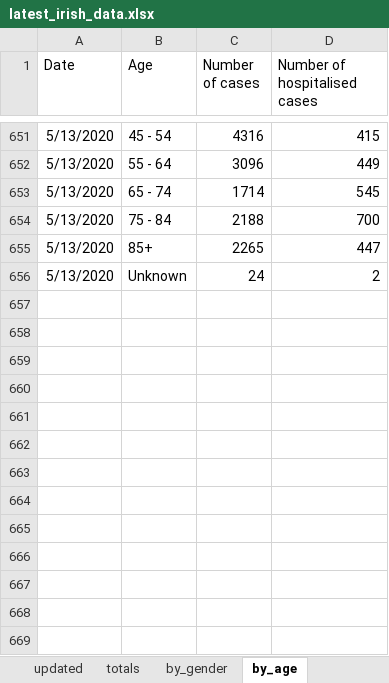
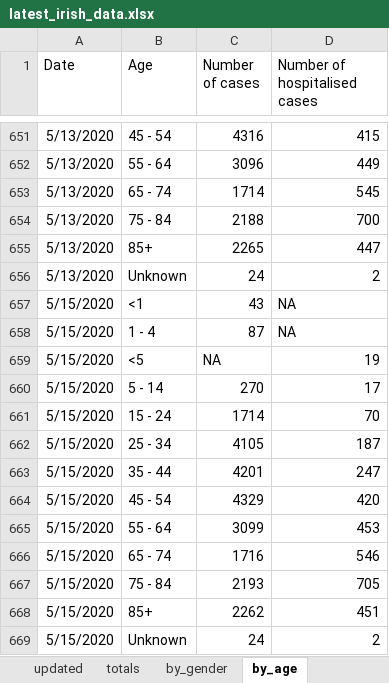
Before and after one commit to hamilton-institute/covid19ireland, an Excel workbook: shiny/covid19_hamilton/latest_irish_data.xlsx, sheet by_age, drawn as a sheet; only a part is shown, gaps mark what is left out; values as stored, in another font and other column widths than the file's, no borders; the diff names each change by its address in the sheet, - before the commit and + after, or states it on an @@ line.

```diff
--- a/shiny/covid19_hamilton/latest_irish_data.xlsx (sheet by_age)
+++ b/shiny/covid19_hamilton/latest_irish_data.xlsx (sheet by_age)
+row 657: 5/15/2020 | <1 | 43 | NA
+row 658: 5/15/2020 | 1 - 4 | 87 | NA
+row 659: 5/15/2020 | <5 | NA | 19
+row 660: 5/15/2020 | 5 - 14 | 270 | 17
+row 661: 5/15/2020 | 15 - 24 | 1714 | 70
+row 662: 5/15/2020 | 25 - 34 | 4105 | 187
+row 663: 5/15/2020 | 35 - 44 | 4201 | 247
+row 664: 5/15/2020 | 45 - 54 | 4329 | 420
+row 665: 5/15/2020 | 55 - 64 | 3099 | 453
+row 666: 5/15/2020 | 65 - 74 | 1716 | 546
+row 667: 5/15/2020 | 75 - 84 | 2193 | 705
+row 668: 5/15/2020 | 85+ | 2262 | 451
+row 669: 5/15/2020 | Unknown | 24 | 2
```
Also changed, not shown: sheet by_county, sheet totals, sheet by_gender, sheet by_transmission, sheet updated, 4 other files.
